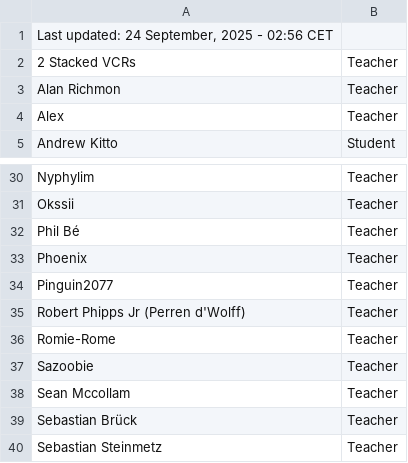
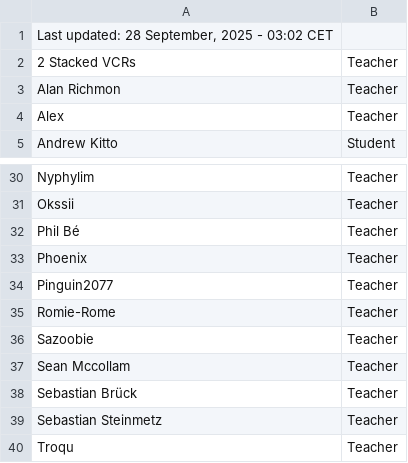
Before and after one commit to SuIT-pub/Mind-the-School, a CSV file: game/members.csv, drawn as a sheet; only a part is shown, gaps mark what is left out; the shorter side is filled out with more unchanged rows.

Commit message:
BOT:Updated members.csv

```diff
--- a/game/members.csv
+++ b/game/members.csv
@@ -1,2 +1,2 @@
-Last updated: 24 September, 2025 - 02:56 CET
+Last updated: 28 September, 2025 - 03:02 CET
 2 Stacked VCRs;Teacher
@@ -34,3 +34,2 @@ Phoenix;Teacher
 Pinguin2077;Teacher
-Robert Phipps Jr (Perren d'Wolff);Teacher
 Romie-Rome;Teacher
```
